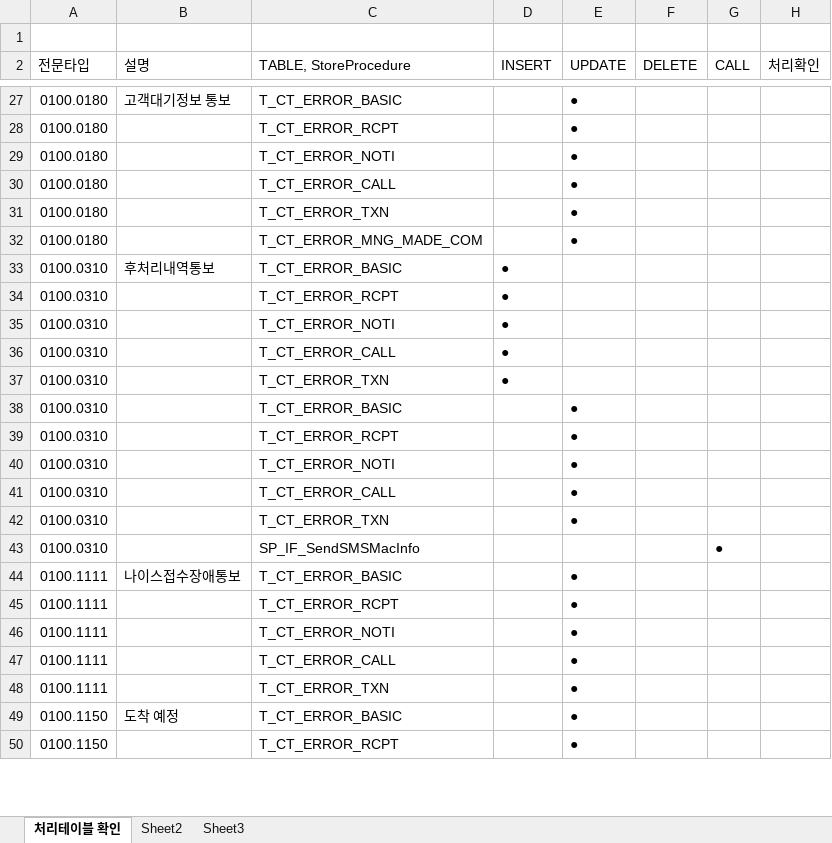
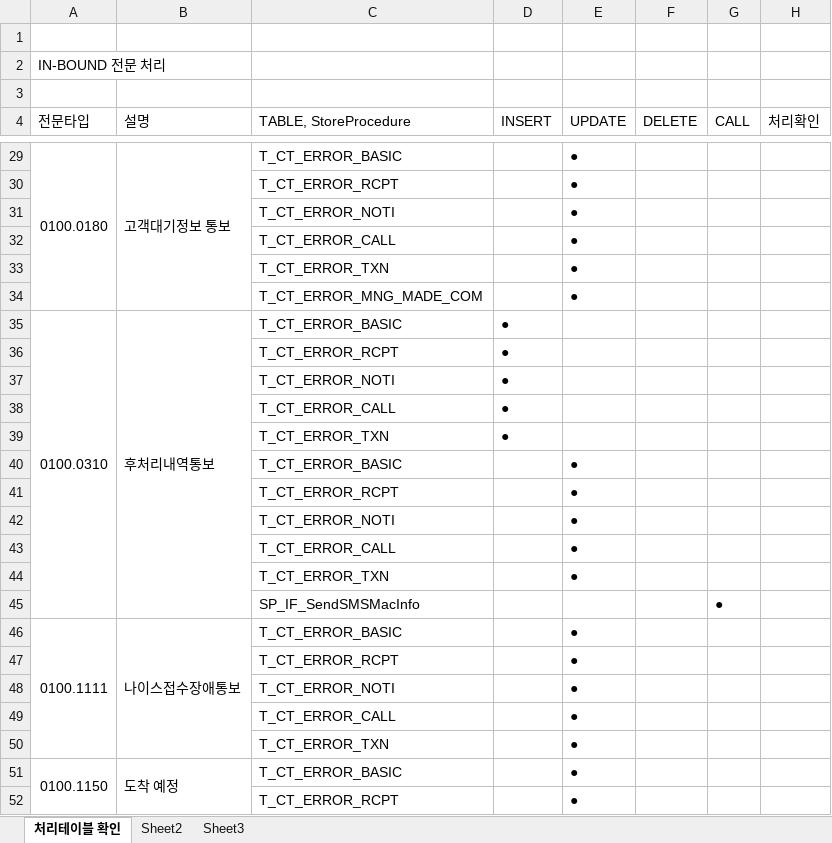
Before and after one commit to CronutJun/NICEDesign, an Excel workbook: NICEDesign/전문별DB처리테스트.xlsx, sheet 처리테이블 확인, drawn as a sheet; only a part is shown, gaps mark what is left out; values as stored, in another font and other column widths than the file's, no cell formats; addresses are those after the commit; the diff covers the shown part only; the diff names each change by its address in the sheet, - before the commit and + after, or states it on an @@ line.

```diff
--- a/NICEDesign/전문별DB처리테스트.xlsx (sheet 처리테이블 확인)
+++ b/NICEDesign/전문별DB처리테스트.xlsx (sheet 처리테이블 확인)
+row 2: IN-BOUND 전문 처리
+row 3: (empty)
+A29:A34 merged
+B29:B34 merged
-A30:A34 (전문타입): 0100.0180
+A30:A34 (전문타입): (empty)
+A35:A45 merged
+B35:B45 merged
-A36:A45 (전문타입): 0100.0310
+A36:A45 (전문타입): (empty)
+A46:A50 merged
+B46:B50 merged
-A47:A50 (전문타입): 0100.1111
+A47:A50 (전문타입): (empty)
+A51:A56 merged
+B51:B56 merged
-A52 (전문타입): 0100.1150
+A52 (전문타입): (empty)
```
Also changed, not shown: 115 added rows, 97 removed rows, 41 moved rows, 55 edited cells and merged cells elsewhere in this sheet, cell formats, NICEDesign/채널,NIBS전문테스트.xlsx.
